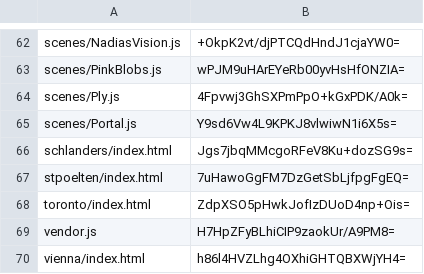
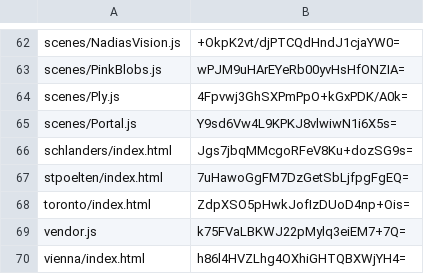
Before and after one commit to artificialmuseum/artificialmuseum.com, a CSV file: docs/etags.csv, drawn as a sheet; only a part is shown, gaps mark what is left out.

```diff
--- a/docs/etags.csv
+++ b/docs/etags.csv
@@ -68,3 +68,3 @@ stpoelten/index.html,7uHawoGgFM7DzGetSbLjfpgFgEQ=
 toronto/index.html,ZdpXSO5pHwkJofIzDUoD4np+Ois=
-vendor.js,H7HpZFyBLhiCIP9zaokUr/A9PM8=
+vendor.js,k75FVaLBKWJ22pMylq3eiEM7+7Q=
 vienna/index.html,h86l4HVZLhg4OXhiGHTQBXWjYH4=
```
Also changed, not shown: 2 other files.
